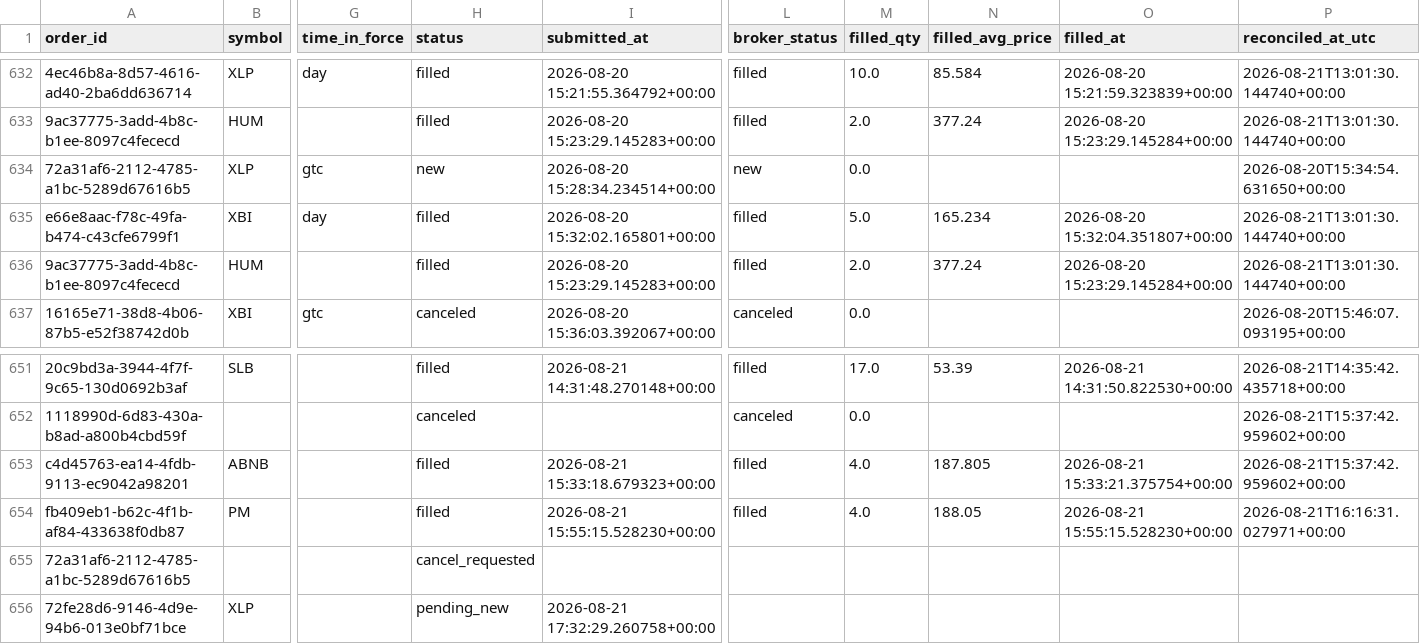
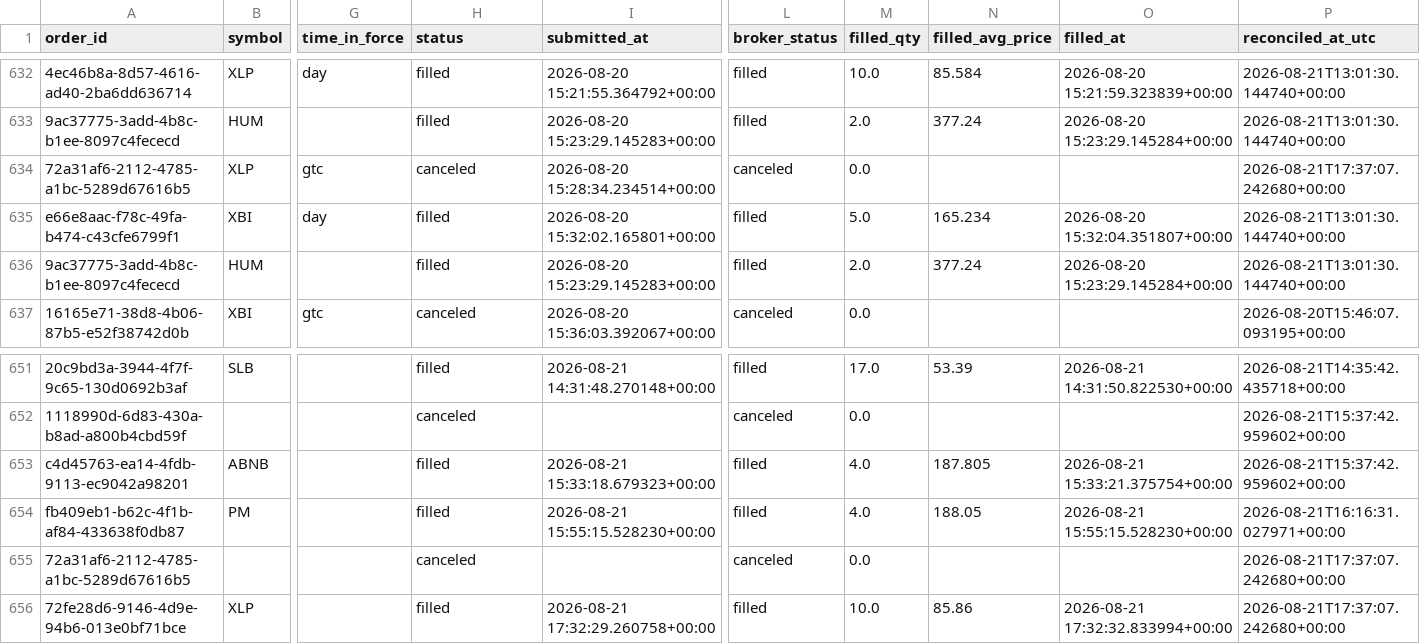
Before and after one commit to 6ixtyn9-sudo/Price, a CSV file: localdata/trade_journal.csv, drawn as a sheet; only a part is shown, gaps mark what is left out; the diff names each change by its address in the sheet, - before the commit and + after, or states it on an @@ line.

```diff
--- a/localdata/trade_journal.csv
+++ b/localdata/trade_journal.csv
-H634 (status): new
+H634 (status): canceled
-L634 (broker_status): new
+L634 (broker_status): canceled
-P634 (reconciled_at_utc): 2026-08-20T15:34:54.631650+00:00
+P634 (reconciled_at_utc): 2026-08-21T17:37:07.242680+00:00
-H655 (status): cancel_requested
+H655 (status): canceled
-L655 (broker_status): (empty)
+L655 (broker_status): canceled
-M655 (filled_qty): (empty)
+M655 (filled_qty): 0.0
-P655:P656 (reconciled_at_utc): (empty)
+P655:P656 (reconciled_at_utc): 2026-08-21T17:37:07.242680+00:00
-H656 (status): pending_new
+H656 (status): filled
-L656 (broker_status): (empty)
+L656 (broker_status): filled
-M656 (filled_qty): (empty)
+M656 (filled_qty): 10.0
-N656 (filled_avg_price): (empty)
+N656 (filled_avg_price): 85.86
-O656 (filled_at): (empty)
+O656 (filled_at): 2026-08-21 17:32:32.833994+00:00
```
Also changed, not shown: localdata/live_forward_returns.csv, 1 other file.
